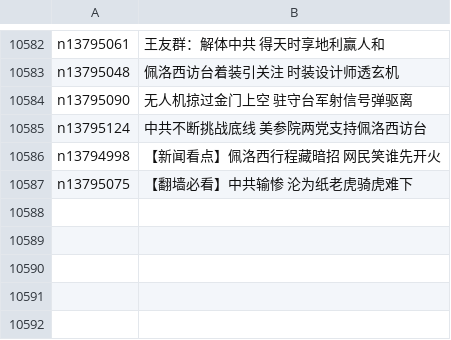
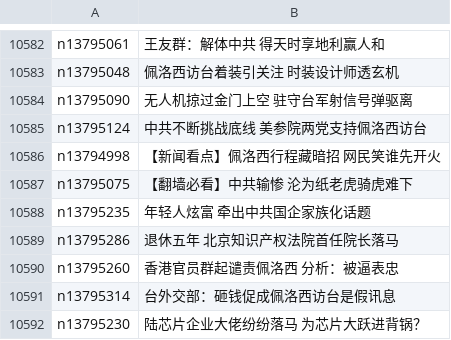
Before and after one commit to easy2view/epoch-news, a CSV file: indexes/ncid277.csv, drawn as a sheet; only a part is shown, gaps mark what is left out.

```diff
--- a/indexes/ncid277.csv
+++ b/indexes/ncid277.csv
@@ -10587 +10587,6 @@ n13794998,【新闻看点】佩洛西行程藏暗招 网民笑谁先开火
 n13795075,【翻墙必看】中共输惨 沦为纸老虎骑虎难下
+n13795235,年轻人炫富 牵出中共国企家族化话题
+n13795286,退休五年 北京知识产权法院首任院长落马
+n13795260,香港官员群起谴责佩洛西 分析：被逼表忠
+n13795314,台外交部：砸钱促成佩洛西访台是假讯息
+n13795230,陆芯片企业大佬纷纷落马 为芯片大跃进背锅？
```
Also changed, not shown: indexes/ncid1078159.csv, indexes/ncid1078160.csv, 41 other files.
